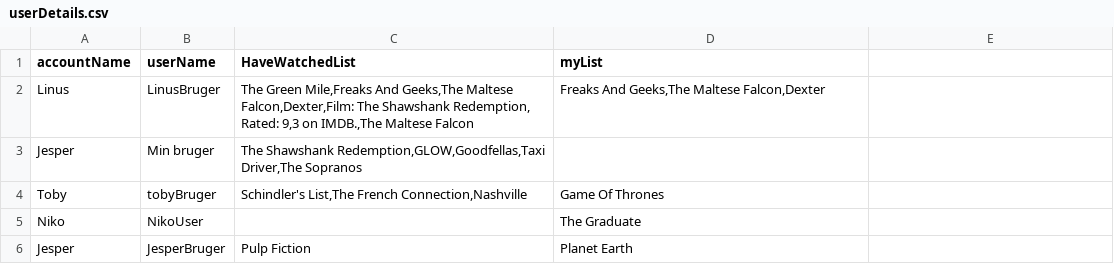
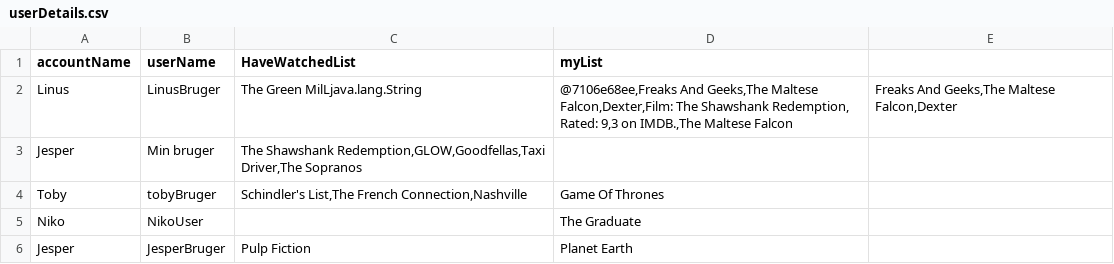
Before and after one commit to JesperTAndersen/SP3, a CSV file: data/userDetails.csv, drawn as a sheet.

```diff
--- a/data/userDetails.csv
+++ b/data/userDetails.csv
@@ -1,3 +1,3 @@
 accountName;userName;HaveWatchedList;myList
-Linus;LinusBruger;The Green Mile,Freaks And Geeks,The Maltese Falcon,Dexter,Film: The Shawshank Redemption, Rated: 9,3 on IMDB.,The Maltese Falcon;Freaks And Geeks,The Maltese Falcon,Dexter
+Linus;LinusBruger;The Green MilLjava.lang.String;@7106e68ee,Freaks And Geeks,The Maltese Falcon,Dexter,Film: The Shawshank Redemption, Rated: 9,3 on IMDB.,The Maltese Falcon;Freaks And Geeks,The Maltese Falcon,Dexter
 Jesper;Min bruger;The Shawshank Redemption,GLOW,Goodfellas,Taxi Driver,The Sopranos;
```
Also changed, not shown: 5 other files.
